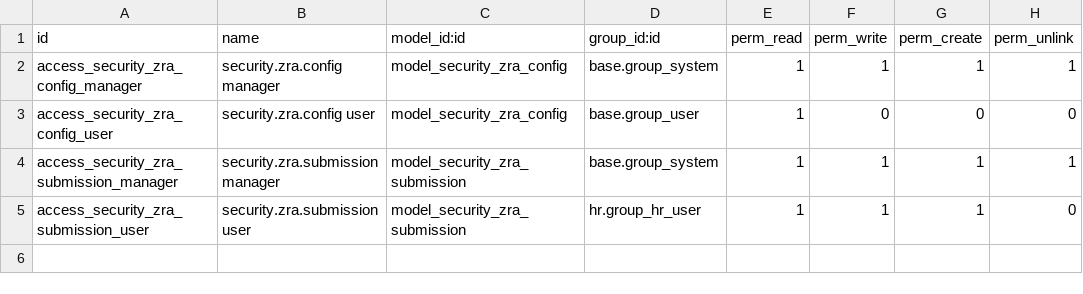
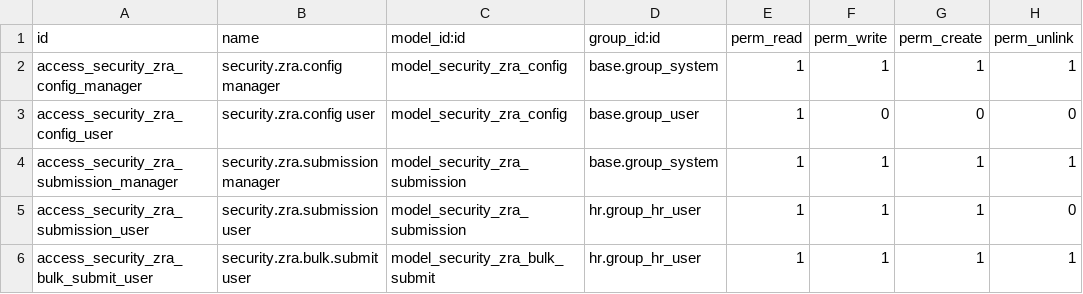
Before and after one commit to creativesites/DogFrce-Security-Services-Custom-Odoo-Modules, a CSV file: custom_addons/security_zra_invoice/security/ir.model.access.csv, drawn as a sheet.

```diff
--- a/custom_addons/security_zra_invoice/security/ir.model.access.csv
+++ b/custom_addons/security_zra_invoice/security/ir.model.access.csv
@@ -5 +5,2 @@ access_security_zra_submission_manager,security.zra.submission manager,model_sec
 access_security_zra_submission_user,security.zra.submission user,model_security_zra_submission,hr.group_hr_user,1,1,1,0
+access_security_zra_bulk_submit_user,security.zra.bulk.submit user,model_security_zra_bulk_submit,hr.group_hr_user,1,1,1,1
```
Also changed, not shown: 11 other files.
